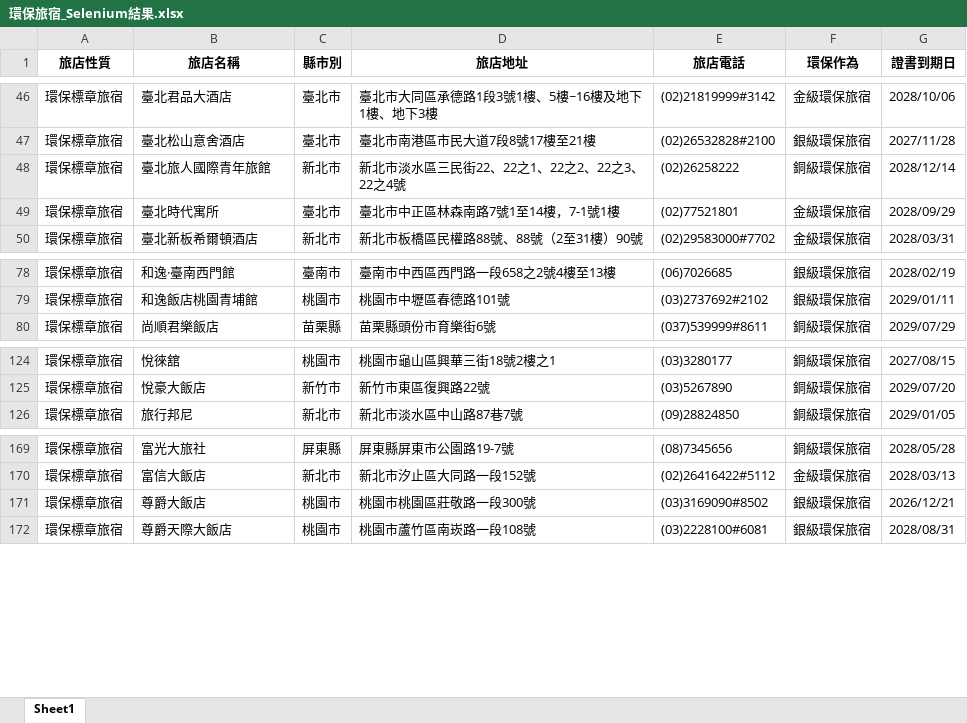
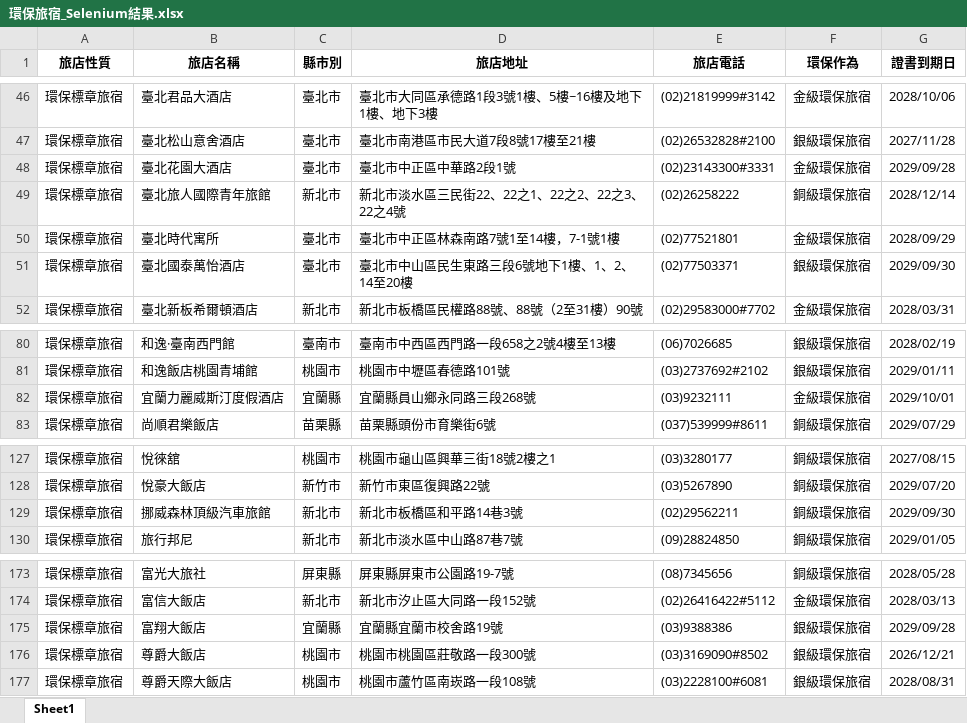
Before and after one commit to SealevelKID/greenlife, an Excel workbook: 環保旅宿_Selenium結果.xlsx, sheet Sheet1, drawn as a sheet; only a part is shown, gaps mark what is left out; values as stored, in another font and other column widths than the file's, no borders; the diff names each change by its address in the sheet, - before the commit and + after, or states it on an @@ line.

```diff
--- a/環保旅宿_Selenium結果.xlsx (sheet Sheet1)
+++ b/環保旅宿_Selenium結果.xlsx (sheet Sheet1)
+row 48: 環保標章旅宿 | 臺北花園大酒店 | 臺北市 | 臺北市中正區中華路2段1號 | (02)23143300#3331 | 金級環保旅宿 | 2029/09/28
+row 51: 環保標章旅宿 | 臺北國泰萬怡酒店 | 臺北市 | 臺北市中山區民生東路三段6號地下1樓、1、2、14至20樓 | (02)77503371 | 銀級環保旅宿 | 2029/09/30
+row 82: 環保標章旅宿 | 宜蘭力麗威斯汀度假酒店 | 宜蘭縣 | 宜蘭縣員山鄉永同路三段268號 | (03)9232111 | 金級環保旅宿 | 2029/10/01
+row 129: 環保標章旅宿 | 挪威森林頂級汽車旅館 | 新北市 | 新北市板橋區和平路14巷3號 | (02)29562211 | 銅級環保旅宿 | 2029/09/30
+row 175: 環保標章旅宿 | 富翔大飯店 | 宜蘭縣 | 宜蘭縣宜蘭市校舍路19號 | (03)9388386 | 銀級環保旅宿 | 2029/09/28
```
Also changed, not shown: 4 other files.
